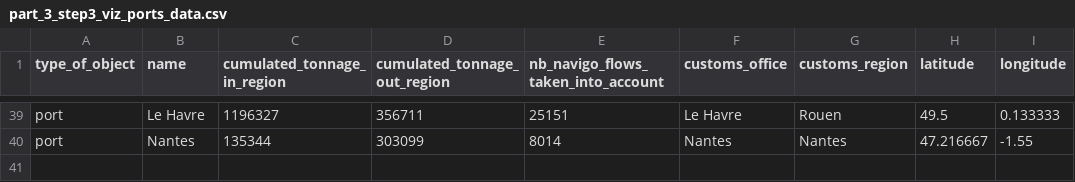
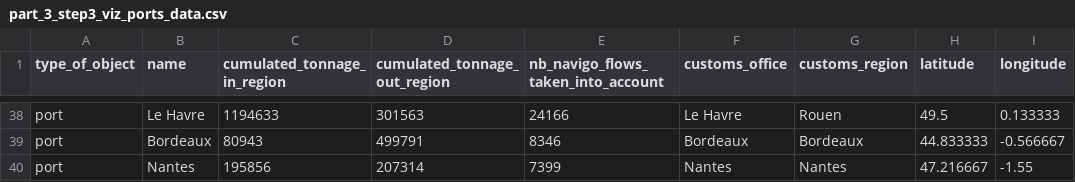
Before and after one commit to medialab/portic-storymaps-2021, a CSV file: public/data/part_3_step3_viz_ports_data.csv, drawn as a sheet; only a part is shown, gaps mark what is left out; addresses are those after the commit; the diff covers the shown part only; the diff names each change by its address in the sheet, - before the commit and + after, or states it on an @@ line.

```diff
--- a/public/data/part_3_step3_viz_ports_data.csv
+++ b/public/data/part_3_step3_viz_ports_data.csv
-C38 (cumulated_tonnage_in_region): 1196327
+C38 (cumulated_tonnage_in_region): 1194633
-D38 (cumulated_tonnage_out_region): 356711
+D38 (cumulated_tonnage_out_region): 301563
-E38: 25151
+E38: 24166
+row 39: port | Bordeaux | 80943 | 499791 | 8346 | Bordeaux | Bordeaux | 44.833333 | -0.566667
-C40 (cumulated_tonnage_in_region): 135344
+C40 (cumulated_tonnage_in_region): 195856
-D40 (cumulated_tonnage_out_region): 303099
+D40 (cumulated_tonnage_out_region): 207314
-E40: 8014
+E40: 7399
```
Also changed, not shown: 1 added row, 2 removed rows and 30 moved rows elsewhere in this file, public/data/part_2_toflit_viz_data.csv, public/data/part_3_centralite_comparaison.csv, 10 other files.
